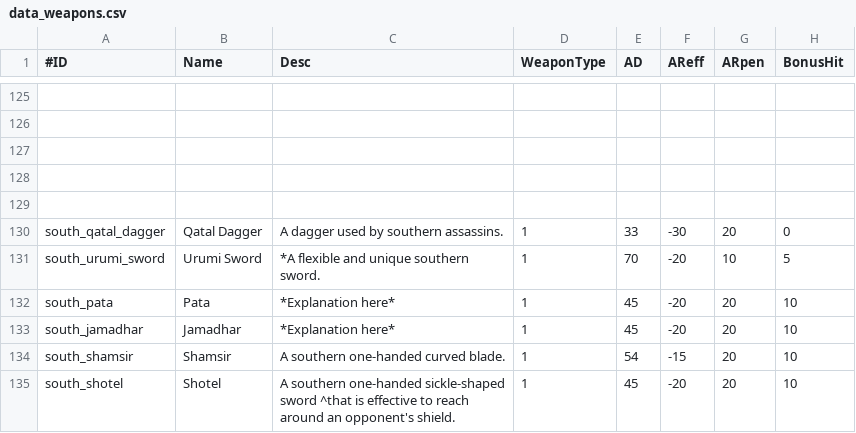
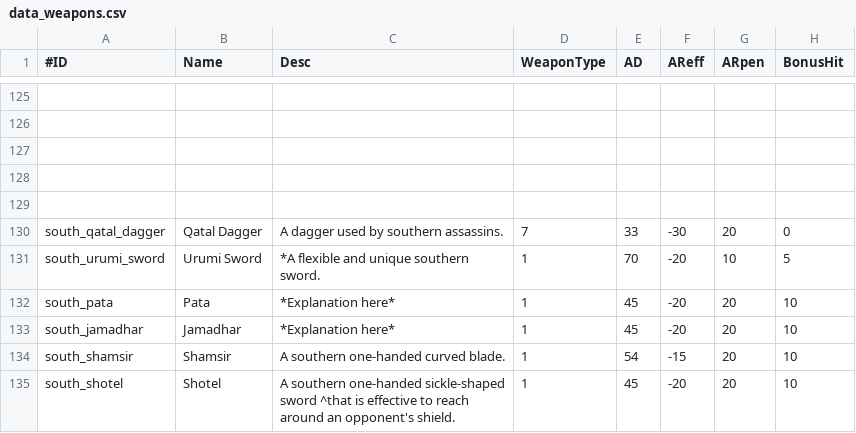
Before and after one commit to TokyoHuskarl/DIS_Legacy_core, a CSV file: source/Modules/Legacy/Data/data_weapons.csv, drawn as a sheet; only a part is shown, gaps mark what is left out; the diff names each change by its address in the sheet, - before the commit and + after, or states it on an @@ line.

```diff
--- a/source/Modules/Legacy/Data/data_weapons.csv
+++ b/source/Modules/Legacy/Data/data_weapons.csv
-D130 (WeaponType): 1
+D130 (WeaponType): 7
```
Also changed, not shown: 2 other files.
